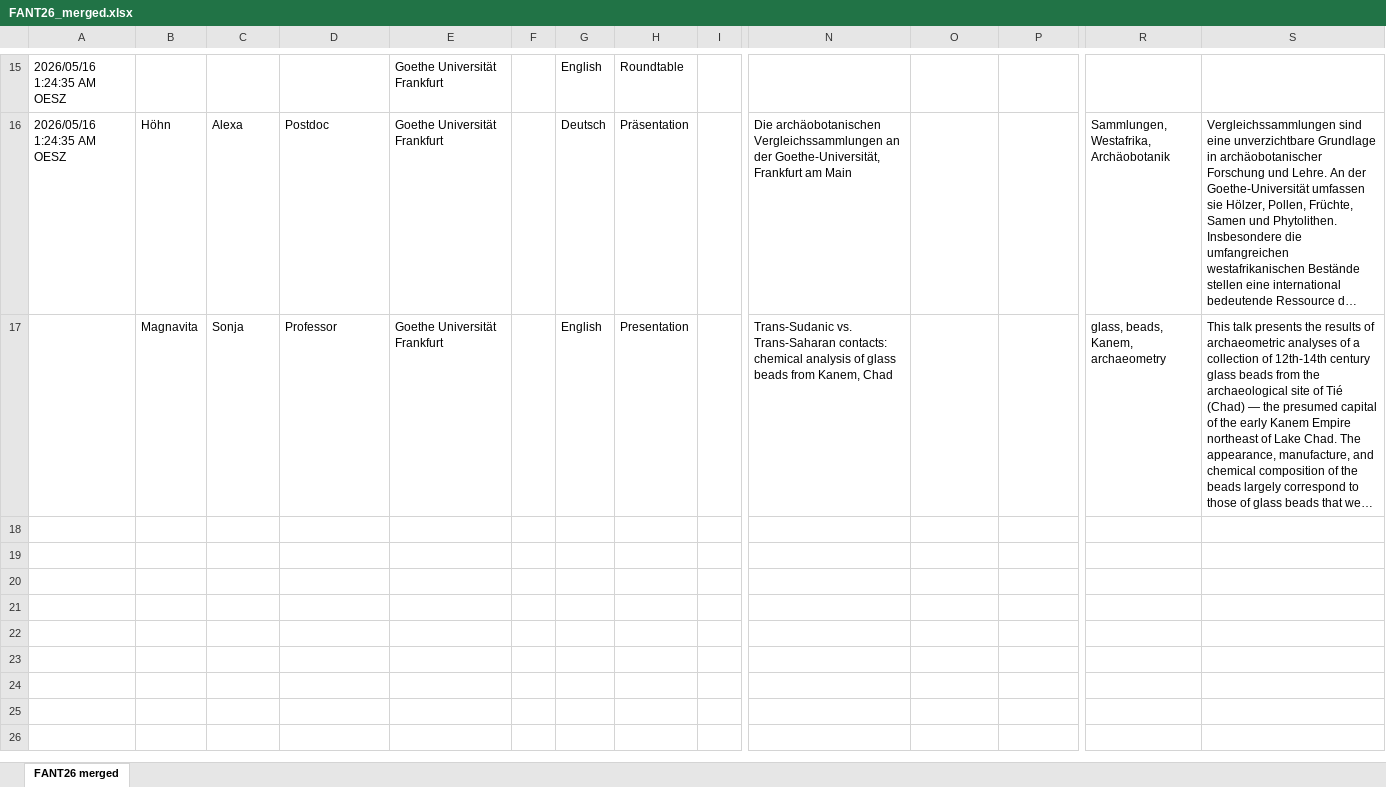
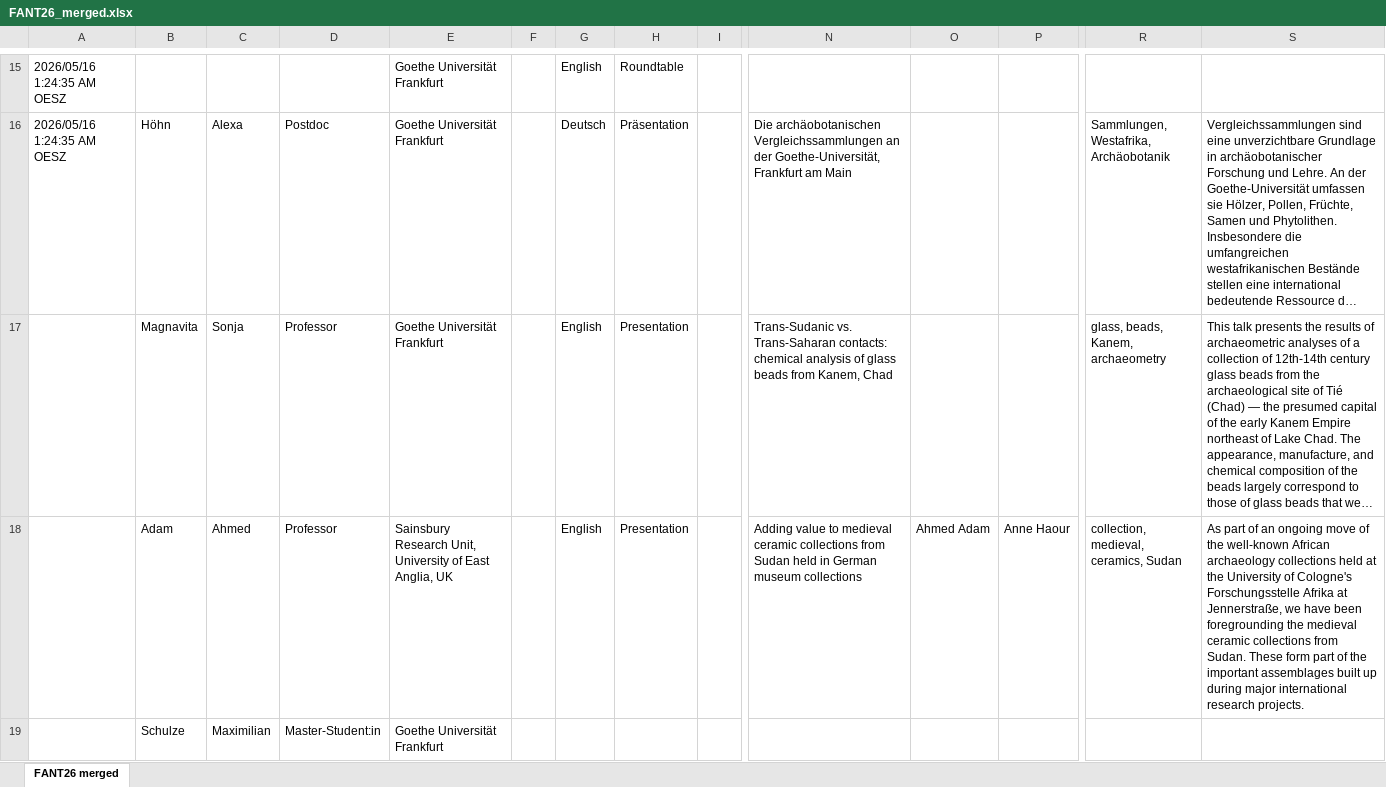
Before and after one commit to JuanMarcops/FANT_2026, an Excel workbook: data/FANT26_merged.xlsx, sheet FANT26 merged, drawn as a sheet; only a part is shown, gaps mark what is left out; long unchanged cells end in …; values as stored, in another font and other column widths than the file's, no borders; rows hold the shown columns only; the diff names each change by its address in the sheet, - before the commit and + after, or states it on an @@ line.

```diff
--- a/data/FANT26_merged.xlsx (sheet FANT26 merged)
+++ b/data/FANT26_merged.xlsx (sheet FANT26 merged)
+row 18:  | Adam | Ahmed | Professor | Sainsbury Research Unit, University of East Anglia, UK |  | English | Presentation |  | Adding value to medieval ceramic collections from Sudan held in German museum collections | Ahmed Adam | Anne Haour | collection, medieval, ceramics, Sudan | As part of an ongoing move of the well-known African archaeology collections held at the University of Cologne's Forschungsstelle Afrika at Jennerstraße, we have been foregrounding the medieval ceramic collections from Sudan. These form part of the important assemblages built up during major international research projects.
+row 19:  | Schulze | Maximilian | Master-Student:in | Goethe Universität Frankfurt
```
Also changed, not shown: 1 other file.
